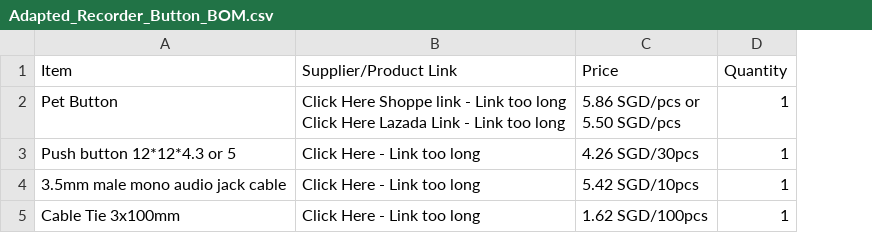
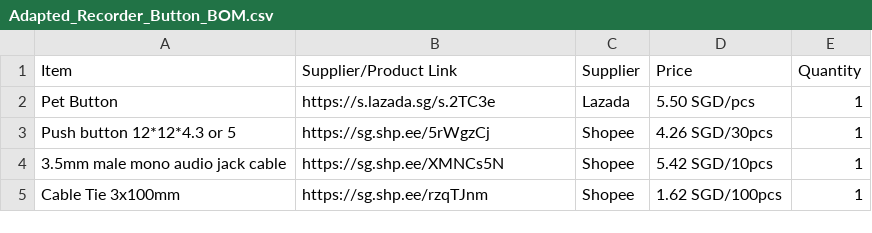
Before and after one commit to Engineering-Good/T4G-Adapted-Recorder-Button, a CSV file: documentation/Adapted_Recorder_Button_BOM.csv, drawn as a sheet; addresses are those after the commit; ↵ is a line break in a cell; the diff names each change by its address in the sheet, - before the commit and + after, or states it on an @@ line.

```diff
--- a/documentation/Adapted_Recorder_Button_BOM.csv
+++ b/documentation/Adapted_Recorder_Button_BOM.csv
+column C (Supplier), rows 2-5: Lazada | Shopee | Shopee | Shopee
-B2 (Supplier/Product Link): Click Here Shoppe link - Link too long ↵ Click Here Lazada Link - Link too long
+B2 (Supplier/Product Link): https://s.lazada.sg/s.2TC3e
-D2 (Price): 5.86 SGD/pcs or ↵ 5.50 SGD/pcs
+D2 (Price): 5.50 SGD/pcs
-B3 (Supplier/Product Link): Click Here - Link too long
+B3 (Supplier/Product Link): https://sg.shp.ee/5rWgzCj
-B4 (Supplier/Product Link): Click Here - Link too long
+B4 (Supplier/Product Link): https://sg.shp.ee/XMNCs5N
-B5 (Supplier/Product Link): Click Here - Link too long
+B5 (Supplier/Product Link): https://sg.shp.ee/rzqTJnm
```
Also changed, not shown: 1 other file.
